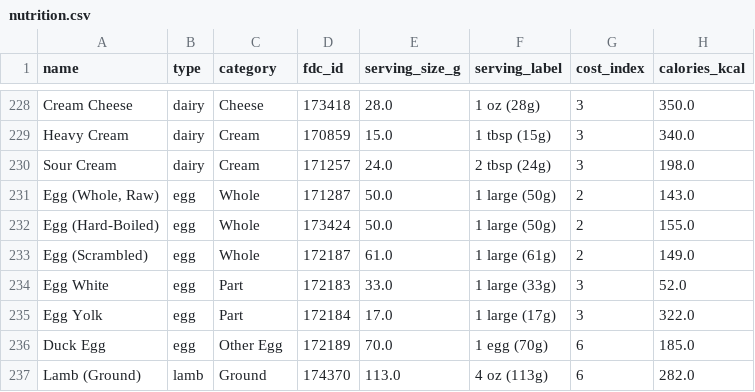
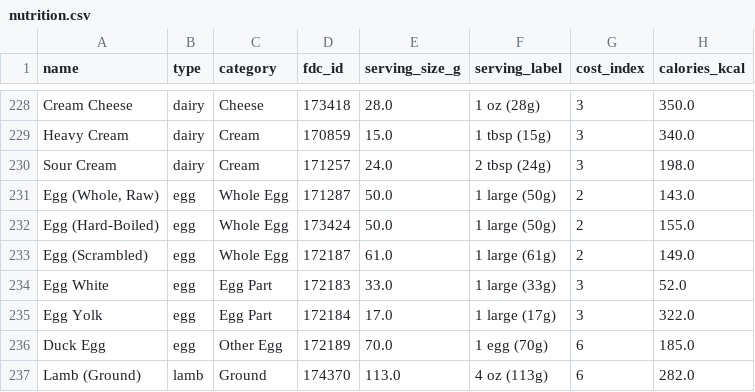
Before and after one commit to gholtzap/nutritionmaxx, a CSV file: app/public/nutrition.csv, drawn as a sheet; only a part is shown, gaps mark what is left out; the diff names each change by its address in the sheet, - before the commit and + after, or states it on an @@ line.

```diff
--- a/app/public/nutrition.csv
+++ b/app/public/nutrition.csv
-C231:C233 (category): Whole
+C231:C233 (category): Whole Egg
-C234:C235 (category): Part
+C234:C235 (category): Egg Part
```
Also changed, not shown: nutrition.csv, 5 other files.
